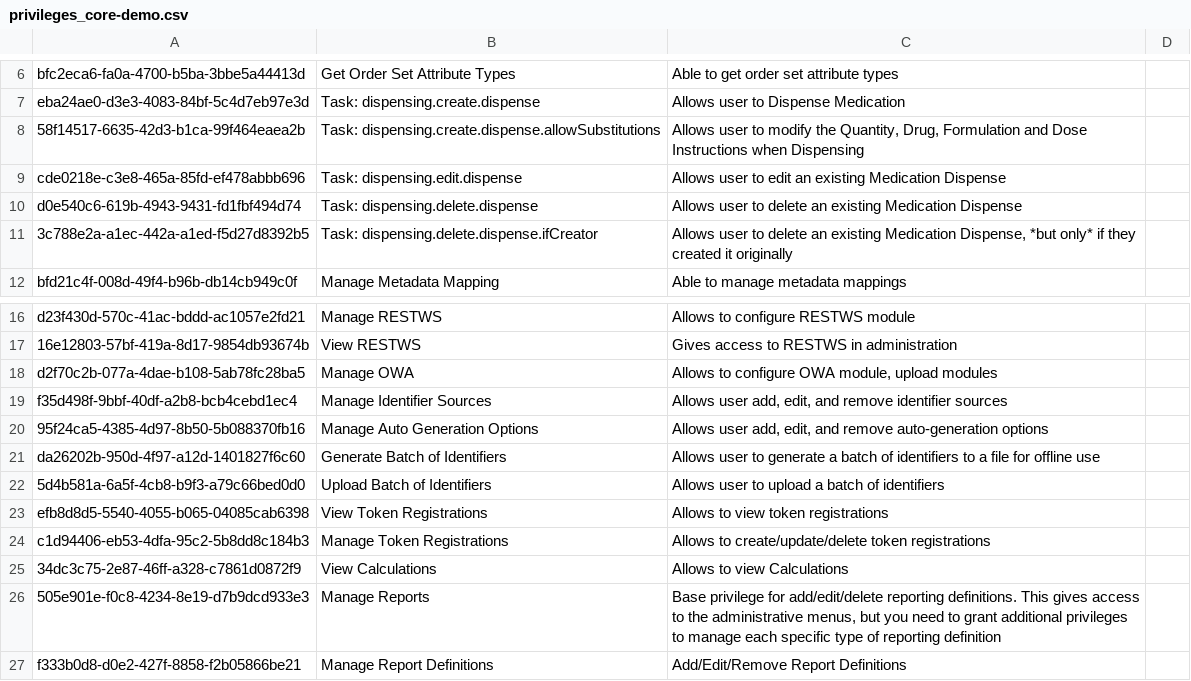
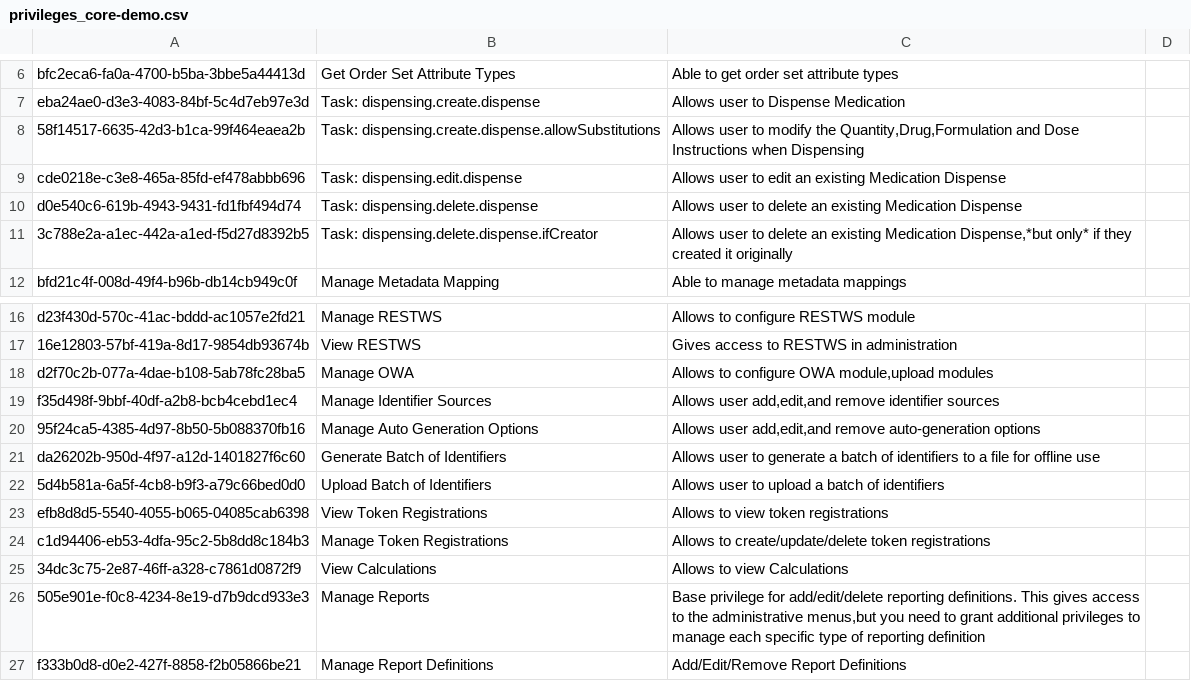
Before and after one commit to MSF-OCG/LIME-EMR, a CSV file: distro/configs/openmrs/initializer_config/privileges/privileges_core-demo.csv, drawn as a sheet; only a part is shown, gaps mark what is left out.

Commit message:
fix typos

```diff
--- a/distro/configs/openmrs/initializer_config/privileges/privileges_core-demo.csv
+++ b/distro/configs/openmrs/initializer_config/privileges/privileges_core-demo.csv
@@ -7,6 +7,6 @@ bfc2eca6-fa0a-4700-b5ba-3bbe5a44413d,Get Order Set Attribute Types,Able to get o
 eba24ae0-d3e3-4083-84bf-5c4d7eb97e3d,Task: dispensing.create.dispense,Allows user to Dispense Medication
-58f14517-6635-42d3-b1ca-99f464eaea2b,Task: dispensing.create.dispense.allowSubstitutions,"Allows user to modify the Quantity, Drug, Formulation and Dose Instructions when Dispensing"
+58f14517-6635-42d3-b1ca-99f464eaea2b,Task: dispensing.create.dispense.allowSubstitutions,"Allows user to modify the Quantity,Drug,Formulation and Dose Instructions when Dispensing"
 cde0218e-c3e8-465a-85fd-ef478abbb696,Task: dispensing.edit.dispense,Allows user to edit an existing Medication Dispense
 d0e540c6-619b-4943-9431-fd1fbf494d74,Task: dispensing.delete.dispense,Allows user to delete an existing Medication Dispense
-3c788e2a-a1ec-442a-a1ed-f5d27d8392b5,Task: dispensing.delete.dispense.ifCreator,"Allows user to delete an existing Medication Dispense, *but only* if they created it originally"
+3c788e2a-a1ec-442a-a1ed-f5d27d8392b5,Task: dispensing.delete.dispense.ifCreator,"Allows user to delete an existing Medication Dispense,*but only* if they created it originally"
 bfd21c4f-008d-49f4-b96b-db14cb949c0f,Manage Metadata Mapping,Able to manage metadata mappings,
@@ -17,5 +17,5 @@ d23f430d-570c-41ac-bddd-ac1057e2fd21,Manage RESTWS,Allows to configure RESTWS mo
 16e12803-57bf-419a-8d17-9854db93674b,View RESTWS,Gives access to RESTWS in administration
-d2f70c2b-077a-4dae-b108-5ab78fc28ba5,Manage OWA,"Allows to configure OWA module, upload modules"
-f35d498f-9bbf-40df-a2b8-bcb4cebd1ec4,Manage Identifier Sources,"Allows user add, edit, and remove identifier sources",
-95f24ca5-4385-4d97-8b50-5b088370fb16,Manage Auto Generation Options,"Allows user add, edit, and remove auto-generation options",
+d2f70c2b-077a-4dae-b108-5ab78fc28ba5,Manage OWA,"Allows to configure OWA module,upload modules"
+f35d498f-9bbf-40df-a2b8-bcb4cebd1ec4,Manage Identifier Sources,"Allows user add,edit,and remove identifier sources",
+95f24ca5-4385-4d97-8b50-5b088370fb16,Manage Auto Generation Options,"Allows user add,edit,and remove auto-generation options",
 da26202b-950d-4f97-a12d-1401827f6c60,Generate Batch of Identifiers,Allows user to generate a batch of identifiers to a file for offline use,
@@ -25,3 +25,3 @@ c1d94406-eb53-4dfa-95c2-5b8dd8c184b3,Manage Token Registrations,Allows to create
 34dc3c75-2e87-46ff-a328-c7861d0872f9,View Calculations,Allows to view Calculations,
-505e901e-f0c8-4234-8e19-d7b9dcd933e3,Manage Reports,"Base privilege for add/edit/delete reporting definitions. This gives access to the administrative menus, but you need to grant additional privileges to manage each specific type of reporting definition",
+505e901e-f0c8-4234-8e19-d7b9dcd933e3,Manage Reports,"Base privilege for add/edit/delete reporting definitions. This gives access to the administrative menus,but you need to grant additional privileges to manage each specific type of reporting definition",
 f333b0d8-d0e2-427f-8858-f2b05866be21,Manage Report Definitions,Add/Edit/Remove Report Definitions,
```
Also changed, not shown: sites/mosul/configs/openmrs/initializer_config/privileges/patient_chart_privileges.csv, sites/mosul/configs/openmrs/initializer_config/roles/roles_mosul.csv, 1 other file.
